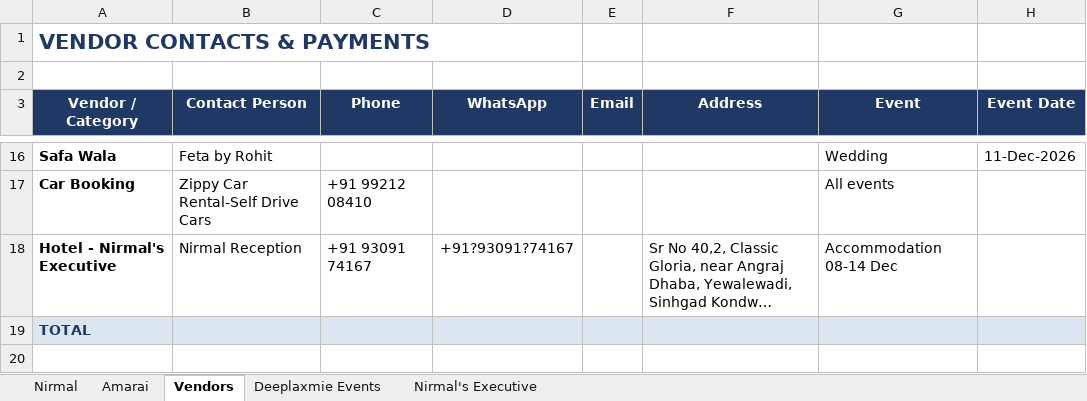
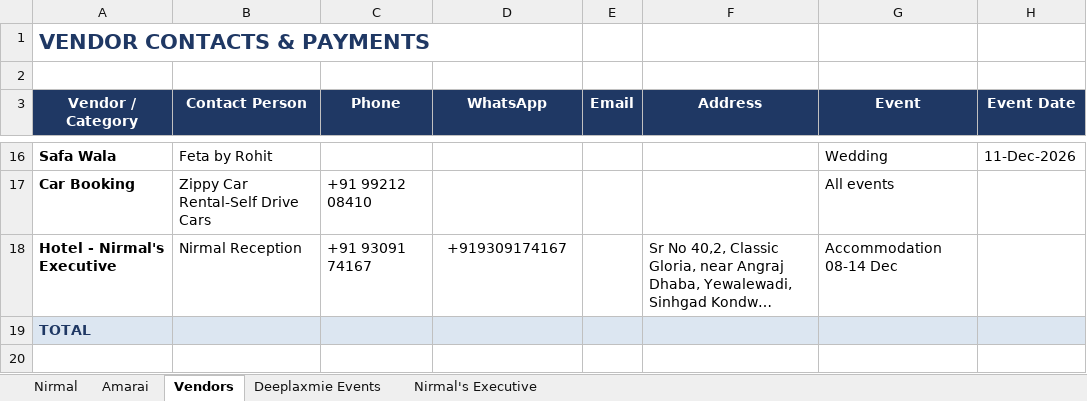
Before and after one commit to surajsingh81/wedding_tracker, an Excel workbook: Wedding_Expense_Tracker_Dec2026.xlsx, sheet Vendors, drawn as a sheet; only a part is shown, gaps mark what is left out; long unchanged cells end in …; values as stored, in another font and other column widths than the file's, no borders; conditional formats not drawn; the diff names each change by its address in the sheet, - before the commit and + after, or states it on an @@ line.

```diff
--- a/Wedding_Expense_Tracker_Dec2026.xlsx (sheet Vendors)
+++ b/Wedding_Expense_Tracker_Dec2026.xlsx (sheet Vendors)
-D18 (WhatsApp): +91?93091?74167
+D18 (WhatsApp): +919309174167
```
Also changed, not shown: 2 other files.
